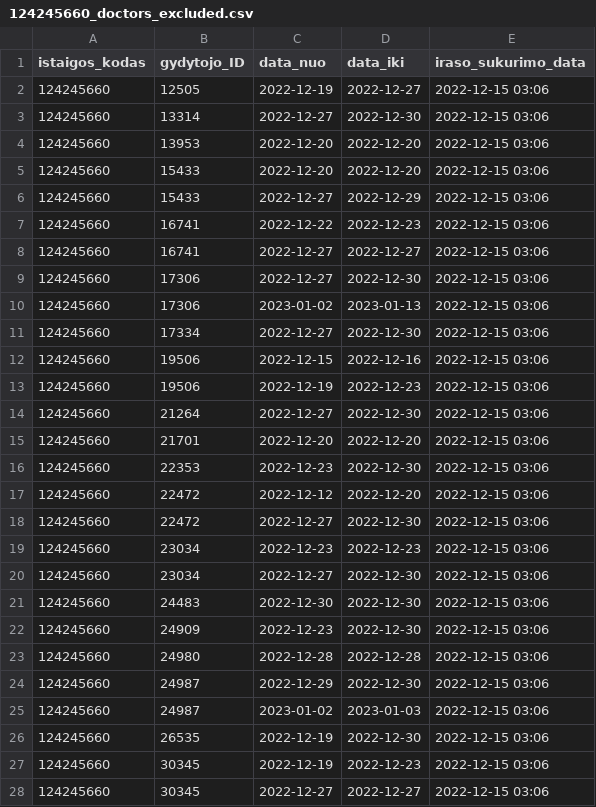
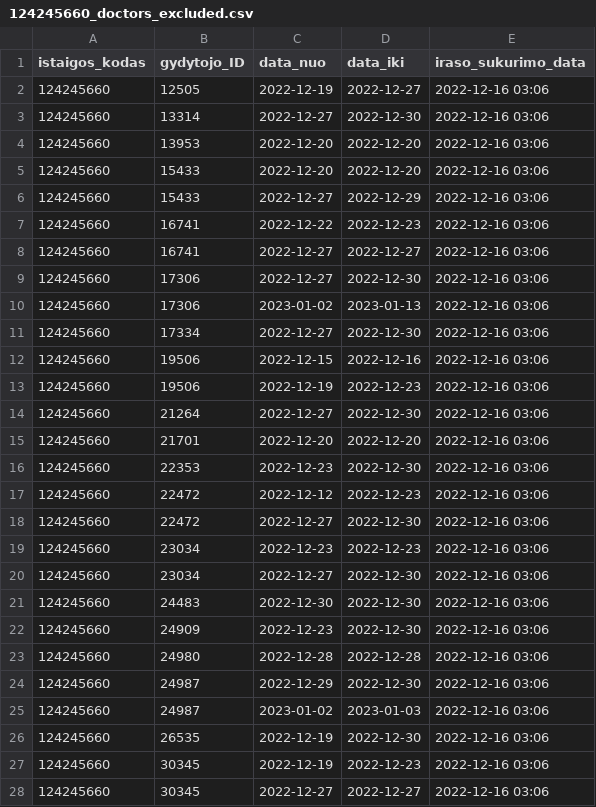
Before and after one commit to vilnius/seskines-poliklinika, a CSV file: 124245660_doctors_excluded.csv, drawn as a sheet; only a part is shown; the diff covers the shown part only.

```diff
--- a/124245660_doctors_excluded.csv
+++ b/124245660_doctors_excluded.csv
@@ -1,28 +1,28 @@
 istaigos_kodas;gydytojo_ID;data_nuo;data_iki;iraso_sukurimo_data
-124245660;12505;2022-12-19;2022-12-27;2022-12-15 03:06
-124245660;13314;2022-12-27;2022-12-30;2022-12-15 03:06
-124245660;13953;2022-12-20;2022-12-20;2022-12-15 03:06
-124245660;15433;2022-12-20;2022-12-20;2022-12-15 03:06
-124245660;15433;2022-12-27;2022-12-29;2022-12-15 03:06
-124245660;16741;2022-12-22;2022-12-23;2022-12-15 03:06
-124245660;16741;2022-12-27;2022-12-27;2022-12-15 03:06
-124245660;17306;2022-12-27;2022-12-30;2022-12-15 03:06
-124245660;17306;2023-01-02;2023-01-13;2022-12-15 03:06
-124245660;17334;2022-12-27;2022-12-30;2022-12-15 03:06
-124245660;19506;2022-12-15;2022-12-16;2022-12-15 03:06
-124245660;19506;2022-12-19;2022-12-23;2022-12-15 03:06
-124245660;21264;2022-12-27;2022-12-30;2022-12-15 03:06
-124245660;21701;2022-12-20;2022-12-20;2022-12-15 03:06
-124245660;22353;2022-12-23;2022-12-30;2022-12-15 03:06
-124245660;22472;2022-12-12;2022-12-20;2022-12-15 03:06
-124245660;22472;2022-12-27;2022-12-30;2022-12-15 03:06
-124245660;23034;2022-12-23;2022-12-23;2022-12-15 03:06
-124245660;23034;2022-12-27;2022-12-30;2022-12-15 03:06
-124245660;24483;2022-12-30;2022-12-30;2022-12-15 03:06
-124245660;24909;2022-12-23;2022-12-30;2022-12-15 03:06
-124245660;24980;2022-12-28;2022-12-28;2022-12-15 03:06
-124245660;24987;2022-12-29;2022-12-30;2022-12-15 03:06
-124245660;24987;2023-01-02;2023-01-03;2022-12-15 03:06
-124245660;26535;2022-12-19;2022-12-30;2022-12-15 03:06
-124245660;30345;2022-12-19;2022-12-23;2022-12-15 03:06
-124245660;30345;2022-12-27;2022-12-27;2022-12-15 03:06
+124245660;12505;2022-12-19;2022-12-27;2022-12-16 03:06
+124245660;13314;2022-12-27;2022-12-30;2022-12-16 03:06
+124245660;13953;2022-12-20;2022-12-20;2022-12-16 03:06
+124245660;15433;2022-12-20;2022-12-20;2022-12-16 03:06
+124245660;15433;2022-12-27;2022-12-29;2022-12-16 03:06
+124245660;16741;2022-12-22;2022-12-23;2022-12-16 03:06
+124245660;16741;2022-12-27;2022-12-27;2022-12-16 03:06
+124245660;17306;2022-12-27;2022-12-30;2022-12-16 03:06
+124245660;17306;2023-01-02;2023-01-13;2022-12-16 03:06
+124245660;17334;2022-12-27;2022-12-30;2022-12-16 03:06
+124245660;19506;2022-12-15;2022-12-16;2022-12-16 03:06
+124245660;19506;2022-12-19;2022-12-23;2022-12-16 03:06
+124245660;21264;2022-12-27;2022-12-30;2022-12-16 03:06
+124245660;21701;2022-12-20;2022-12-20;2022-12-16 03:06
+124245660;22353;2022-12-23;2022-12-30;2022-12-16 03:06
+124245660;22472;2022-12-12;2022-12-23;2022-12-16 03:06
+124245660;22472;2022-12-27;2022-12-30;2022-12-16 03:06
+124245660;23034;2022-12-23;2022-12-23;2022-12-16 03:06
+124245660;23034;2022-12-27;2022-12-30;2022-12-16 03:06
+124245660;24483;2022-12-30;2022-12-30;2022-12-16 03:06
+124245660;24909;2022-12-23;2022-12-30;2022-12-16 03:06
+124245660;24980;2022-12-28;2022-12-28;2022-12-16 03:06
+124245660;24987;2022-12-29;2022-12-30;2022-12-16 03:06
+124245660;24987;2023-01-02;2023-01-03;2022-12-16 03:06
+124245660;26535;2022-12-19;2022-12-30;2022-12-16 03:06
+124245660;30345;2022-12-19;2022-12-23;2022-12-16 03:06
+124245660;30345;2022-12-27;2022-12-27;2022-12-16 03:06
```
Also changed, not shown: 11 edited cells elsewhere in this file, 124245660_family_doctors_list.csv, 124245660_family_doctors_visits_hours.csv, 1 other file.
